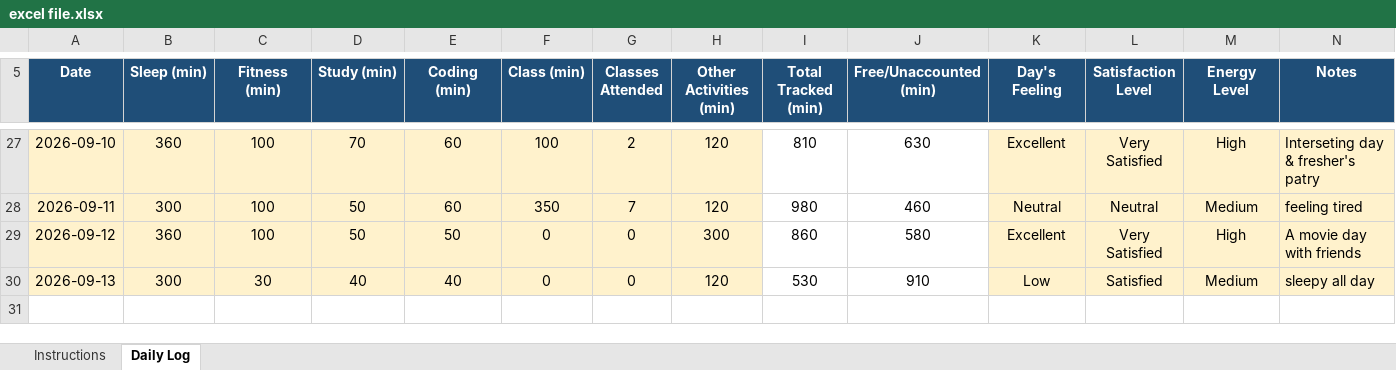
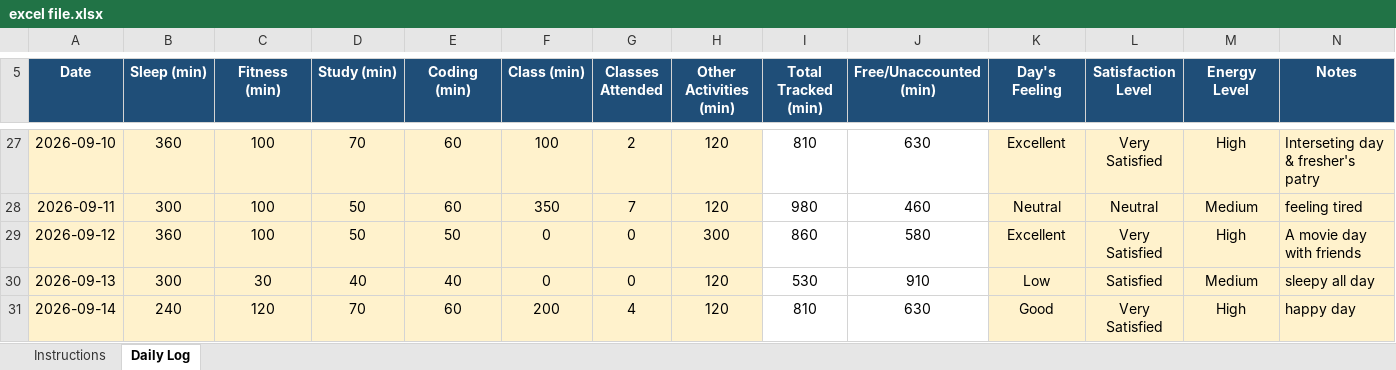
Before and after one commit to chhayasachdeva06/CAP776-Daily-Work, an Excel workbook: excel file.xlsx, sheet Daily Log, drawn as a sheet; only a part is shown, gaps mark what is left out; values as stored, in another font and other column widths than the file's, no borders; conditional formats not drawn; the diff names each change by its address in the sheet, - before the commit and + after, or states it on an @@ line.

Commit message:
Add files via upload

```diff
--- a/excel file.xlsx (sheet Daily Log)
+++ b/excel file.xlsx (sheet Daily Log)
+row 31: 2026-09-14 | 240 | 120 | 70 | 60 | 200 | 4 | 120 | 810 | 630 | Good | Very Satisfied | High | happy day
```
